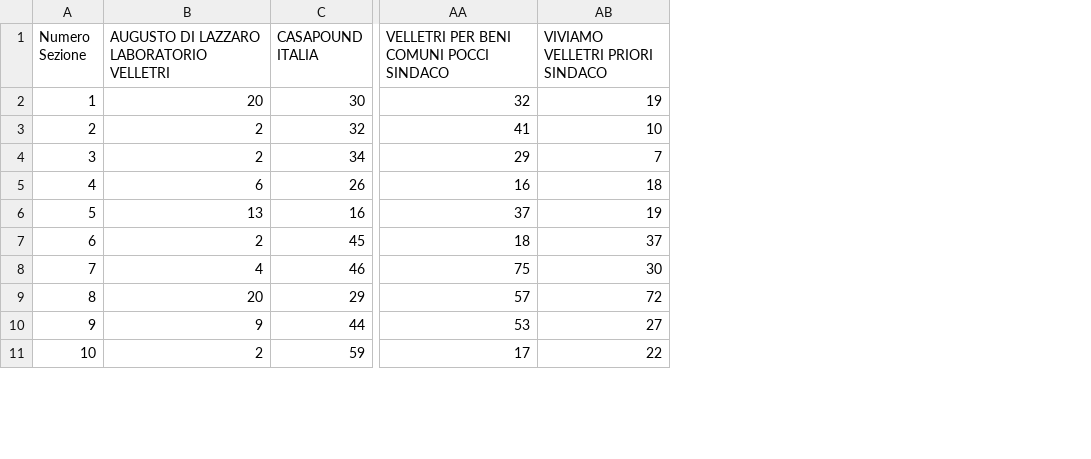
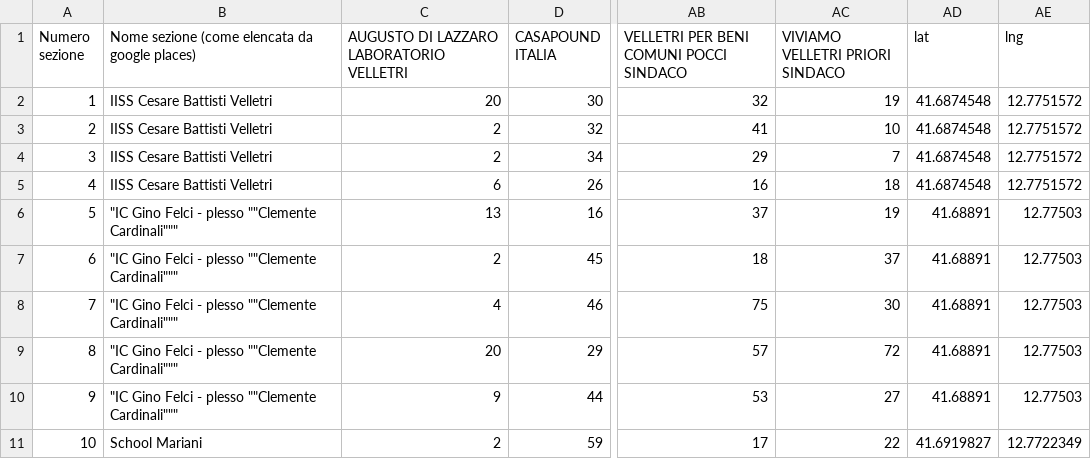
Before and after one commit to vvzen/comunali-velletri-dataviz, a CSV file: data/all_sections_votes.csv, drawn as a sheet; only a part is shown, gaps mark what is left out; the diff names each change by its address in the sheet, - before the commit and + after, or states it on an @@ line.

Commit message:
cleaned code, added coordinates, using section names from google places api

```diff
--- a/data/all_sections_votes.csv
+++ b/data/all_sections_votes.csv
+column B, rows 1-11: Nome sezione (come elencata da google places) | IISS Cesare Battisti Velletri | IISS Cesare Battisti Velletri | IISS Cesare Battisti Velletri | IISS Cesare Battisti Velletri | "IC Gino Felci - plesso ""Clemente Cardinali""" | "IC Gino Felci - plesso ""Clemente Cardinali""" | "IC Gino Felci - plesso ""Clemente Cardinali""" | "IC Gino Felci - plesso ""Clemente Cardinali""" | "IC Gino Felci - plesso ""Clemente Cardinali""" | School Mariani
+column AD (lat), rows 2-11: 41.6874548 | 41.6874548 | 41.6874548 | 41.6874548 | 41.68891 | 41.68891 | 41.68891 | 41.68891 | 41.68891 | 41.6919827
+column AE (lng), rows 2-11: 12.7751572 | 12.7751572 | 12.7751572 | 12.7751572 | 12.77503 | 12.77503 | 12.77503 | 12.77503 | 12.77503 | 12.7722349
-A1: Numero Sezione
+A1: Numero sezione
```
Also changed, not shown: 1 other file.
